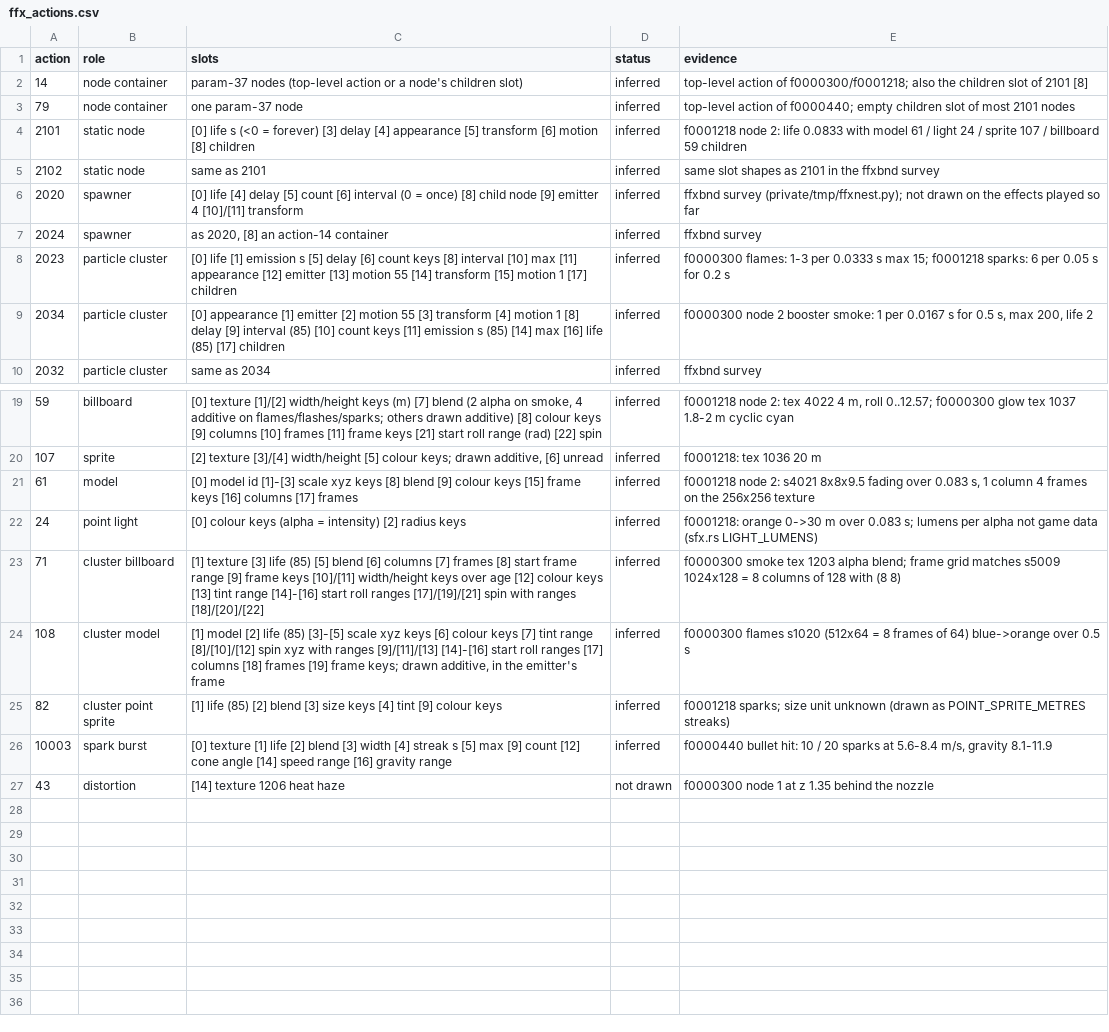
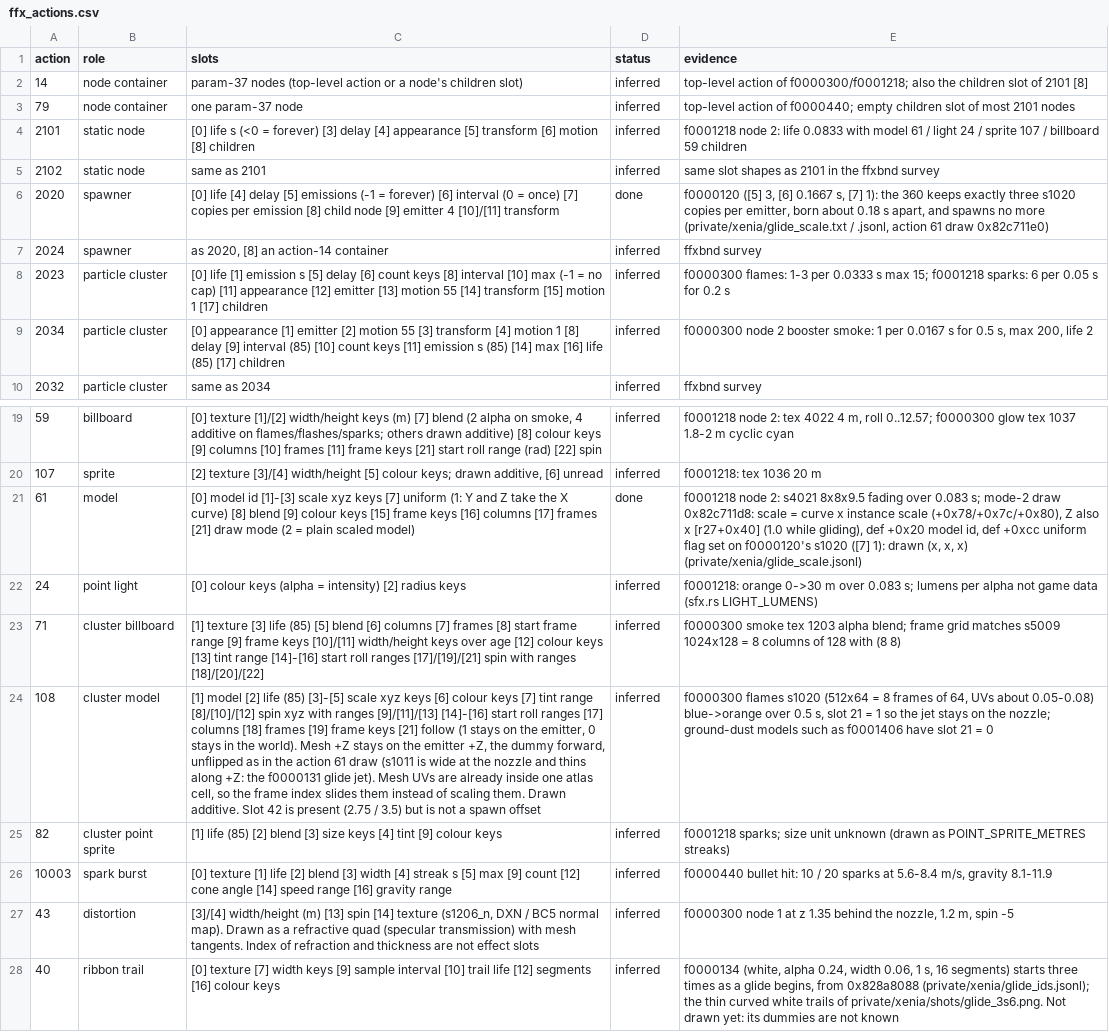
Before and after one commit to ninjagodino/ArmoredCoreRustRewrite, a CSV file: sheets/ffx_actions.csv, drawn as a sheet; only a part is shown, gaps mark what is left out; the diff names each change by its address in the sheet, - before the commit and + after, or states it on an @@ line.

```diff
--- a/sheets/ffx_actions.csv
+++ b/sheets/ffx_actions.csv
-C6 (slots): …delay [5] count [6] interval (0 = once) [8] child…
+C6 (slots): …delay [5] emissions (-1 = forever) [6] interval (0 = once) [7] copies per emission [8] child…
-D6 (status): inferred
+D6 (status): done
-E6 (evidence): ffxbnd survey (private/tmp/ffxnest.py); not drawn on the effects played so far
+E6 (evidence): f0000120 ([5] 3, [6] 0.1667 s, [7] 1): the 360 keeps exactly three s1020 copies per emitter, born about 0.18 s apart, and spawns no more (private/xenia/glide_scale.txt / .jsonl, action 61 draw 0x82c711e0)
-C8 (slots): …[10] max [11] appearance…
+C8 (slots): …[10] max (-1 = no cap) [11] appearance…
-C21 (slots): …xyz keys [8] blend [9] colour keys [15] frame keys [16] columns [17] frames
+C21 (slots): …xyz keys [7] uniform (1: Y and Z take the X curve) [8] blend [9] colour keys [15] frame keys [16] columns [17] frames [21] draw mode (2 = plain scaled model)
-D21 (status): inferred
+D21 (status): done
-E21 (evidence): …over 0.083 s, 1 column 4 frames on the 256x256 texture
+E21 (evidence): …over 0.083 s; mode-2 draw 0x82c711d8: scale = curve x instance scale (+0x78/+0x7c/+0x80), Z also x [r27+0x40] (1.0 while gliding), def +0x20 model id, def +0xcc uniform flag set on f0000120's s1020 ([7] 1): drawn (x, x, x) (private/xenia/glide_scale.jsonl)
-C24 (slots): …[19] frame keys; drawn additive, in the emitter's frame
+C24 (slots): …[19] frame keys [21] follow (1 stays on the emitter, 0 stays in the world). Mesh +Z stays on the emitter +Z, the dummy forward, unflipped as in the action 61 draw (s1011 is wide at the nozzle and thins along +Z: the f0000131 glide jet). Mesh UVs are already inside one atlas cell, so the frame index slides them instead of scaling them. Drawn additive. Slot 42 is present (2.75 / 3.5) but is not a spawn offset
-E24 (evidence): …frames of 64) blue->orange over 0.5 s
+E24 (evidence): …frames of 64, UVs about 0.05-0.08) blue->orange over 0.5 s, slot 21 = 1 so the jet stays on the nozzle; ground-dust models such as f0001406 have slot 21 = 0
-C27 (slots): [14] texture 1206 heat haze
+C27 (slots): [3]/[4] width/height (m) [13] spin [14] texture (s1206_n, DXN / BC5 normal map). Drawn as a refractive quad (specular transmission) with mesh tangents. Index of refraction and thickness are not effect slots
-D27 (status): not drawn
+D27 (status): inferred
-E27 (evidence): …behind the nozzle
+E27 (evidence): …behind the nozzle, 1.2 m, spin -5
+row 28: 40 | ribbon trail | [0] texture [7] width keys [9] sample interval [10] trail life [12] segments [16] colour keys | inferred | f0000134 (white, alpha 0.24, width 0.06, 1 s, 16 segments) starts three times as a glide begins, from 0x828a8088 (private/xenia/glide_ids.jsonl); the thin curved white trails of private/xenia/shots/glide_3s6.png. Not drawn yet: its dummies are not known
```
Also changed, not shown: 4 other files.
